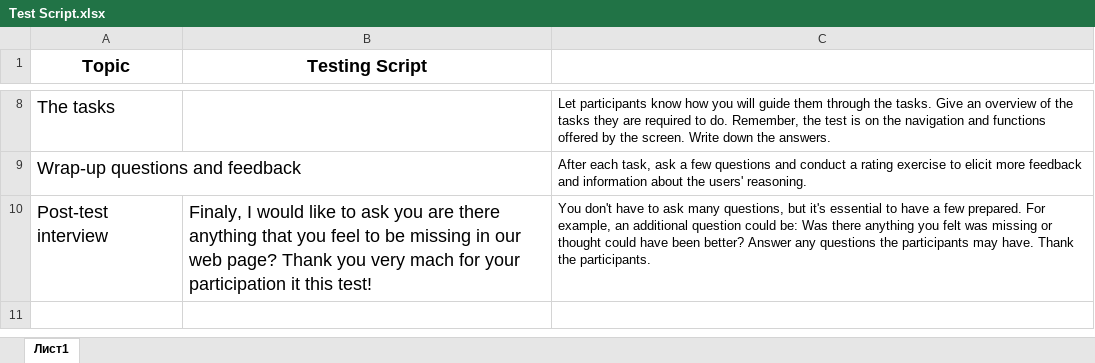
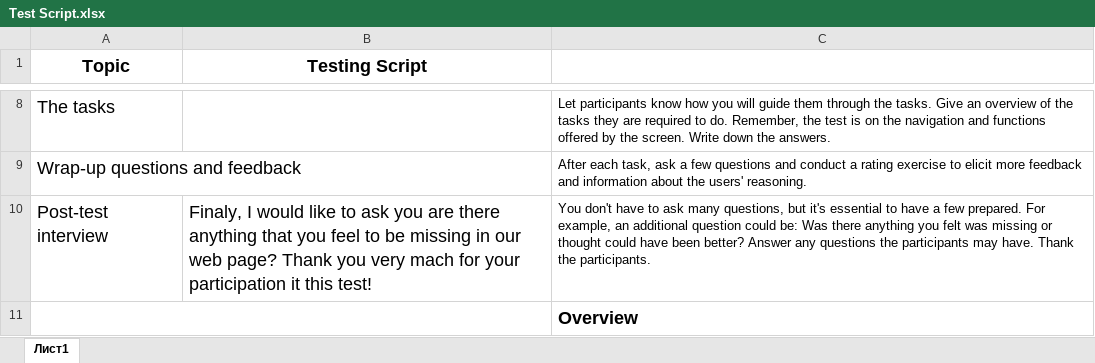
Before and after one commit to TKabakov/UX-UI, an Excel workbook: Test Script.xlsx, sheet Лист1, drawn as a sheet; only a part is shown, gaps mark what is left out; values as stored, in another font and other column widths than the file's, no borders; the diff covers the shown part only; the diff names each change by its address in the sheet, - before the commit and + after, or states it on an @@ line.

Commit message:
Add files via upload

```diff
--- a/Test Script.xlsx (sheet Лист1)
+++ b/Test Script.xlsx (sheet Лист1)
+row 11:  |  | Overview
```
Also changed, not shown: 1 added row elsewhere in this sheet.
